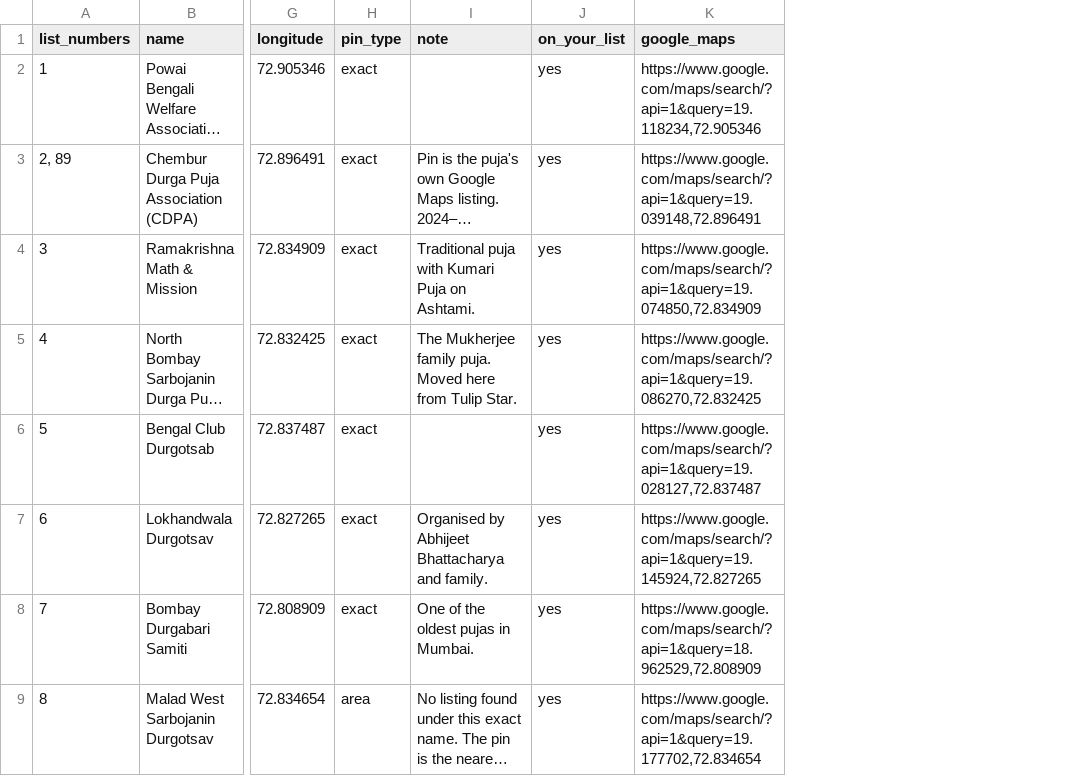
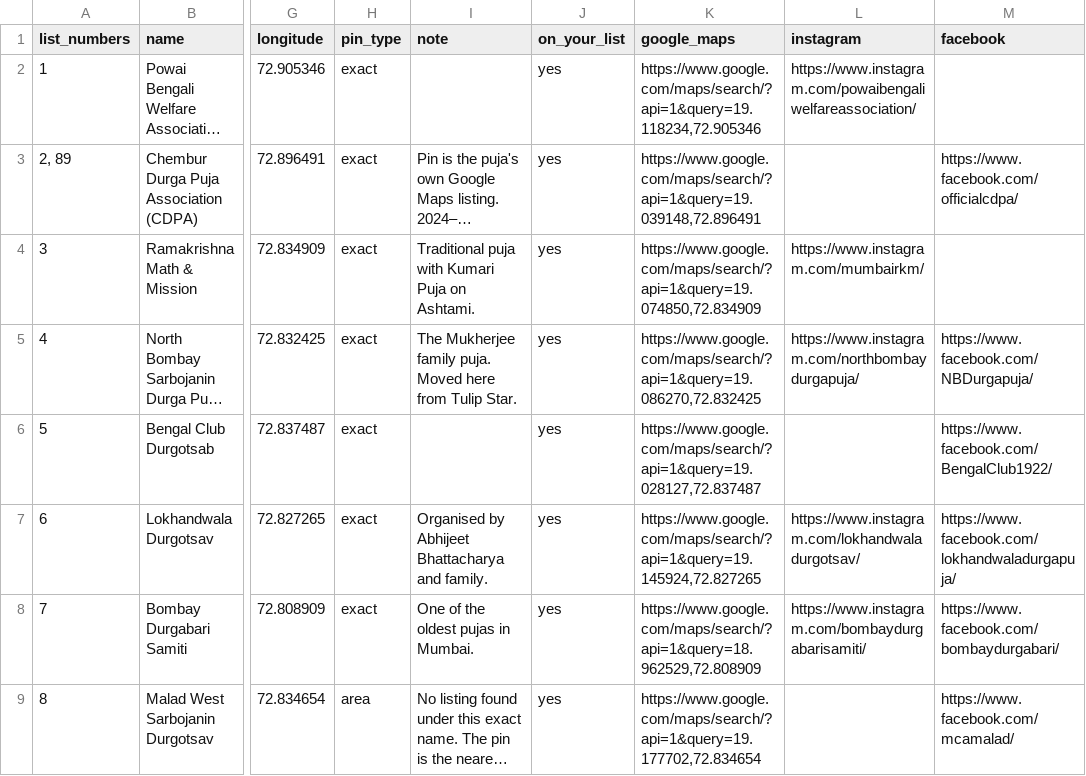
Before and after one commit to somdeepkundu/somdeepkundu.github.io, a CSV file: docs/pujo-map/mumbai-durga-pujas-2026.csv, drawn as a sheet; only a part is shown, gaps mark what is left out; long unchanged cells end in …; the diff names each change by its address in the sheet, - before the commit and + after, or states it on an @@ line.

```diff
--- a/docs/pujo-map/mumbai-durga-pujas-2026.csv
+++ b/docs/pujo-map/mumbai-durga-pujas-2026.csv
+column L (instagram), rows 2-8: https://www.instagram.com/powaibengaliwelfareassociation/ |  | https://www.instagram.com/mumbairkm/ | https://www.instagram.com/northbombaydurgapuja/ |  | https://www.instagram.com/lokhandwaladurgotsav/ | https://www.instagram.com/bombaydurgabarisamiti/
+column M (facebook), rows 3-9: https://www.facebook.com/officialcdpa/ |  | https://www.facebook.com/NBDurgapuja/ | https://www.facebook.com/BengalClub1922/ | https://www.facebook.com/lokhandwaladurgapuja/ | https://www.facebook.com/bombaydurgabari/ | https://www.facebook.com/mcamalad/
```
Also changed, not shown: 7 other files.
